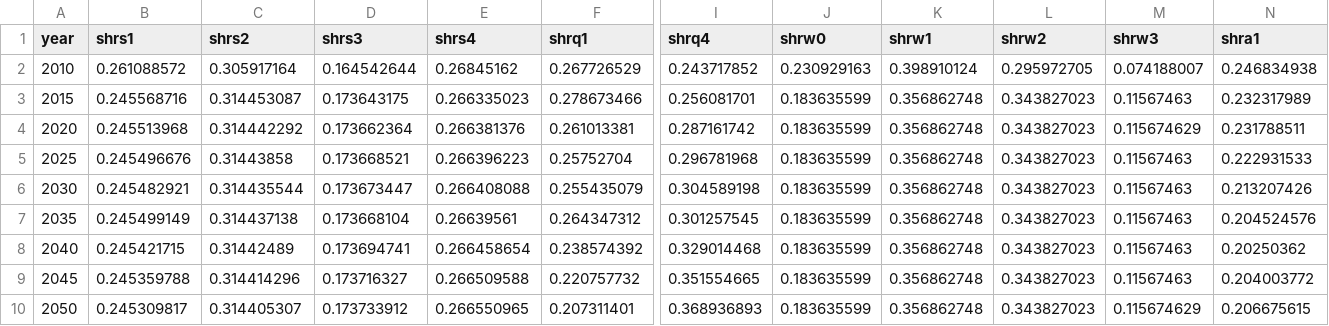
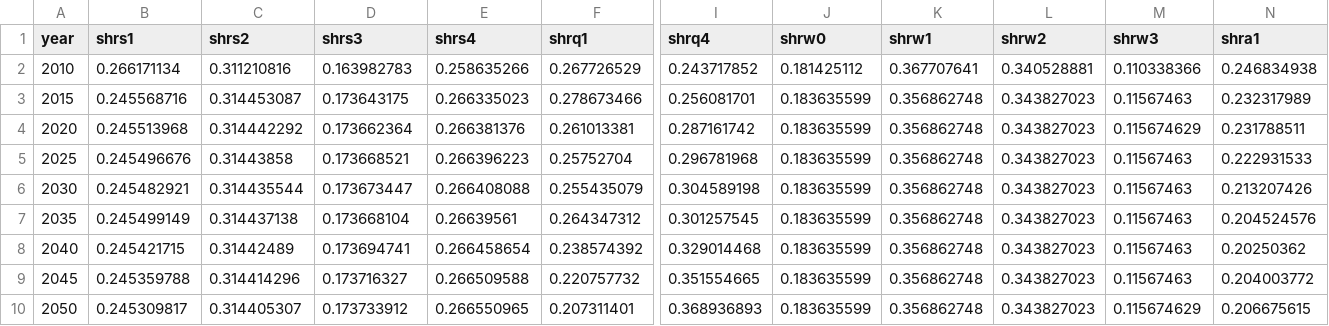
Before and after one commit to ual/bayarea_urbansim, a CSV file: data/regional_demographic_forecast_s1.csv, drawn as a sheet; only a part is shown, gaps mark what is left out; the diff names each change by its address in the sheet, - before the commit and + after, or states it on an @@ line.

```diff
--- a/data/regional_demographic_forecast_s1.csv
+++ b/data/regional_demographic_forecast_s1.csv
-B2 (shrs1): 0.261088572
+B2 (shrs1): 0.266171134
-C2 (shrs2): 0.305917164
+C2 (shrs2): 0.311210816
-D2 (shrs3): 0.164542644
+D2 (shrs3): 0.163982783
-E2 (shrs4): 0.26845162
+E2 (shrs4): 0.258635266
-J2 (shrw0): 0.230929163
+J2 (shrw0): 0.181425112
-K2 (shrw1): 0.398910124
+K2 (shrw1): 0.367707641
-L2 (shrw2): 0.295972705
+L2 (shrw2): 0.340528881
-M2 (shrw3): 0.074188007
+M2 (shrw3): 0.110338366
```
Also changed, not shown: data/employment_controls_s1.csv, data/employment_controls_s2.csv, 10 other files.
